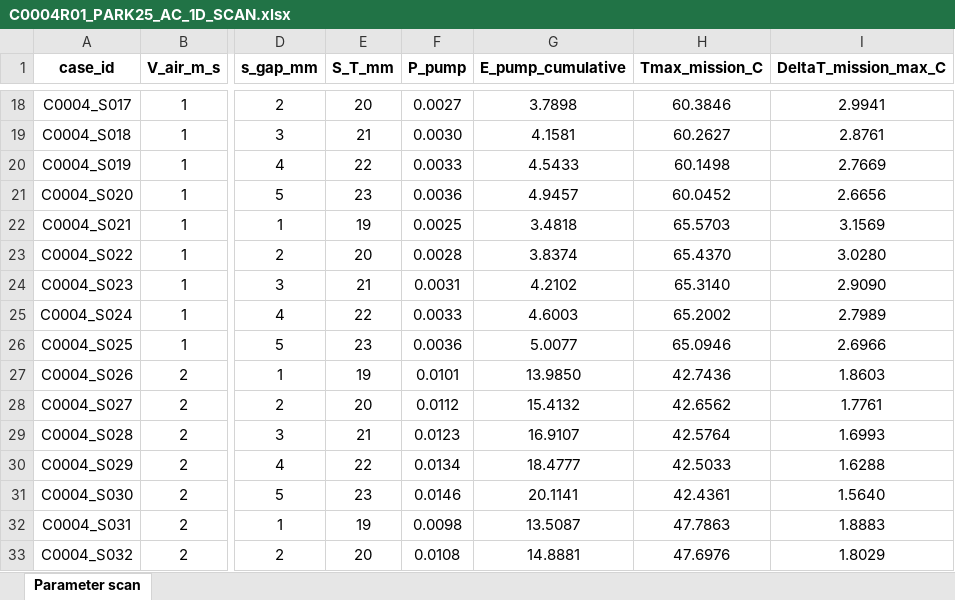
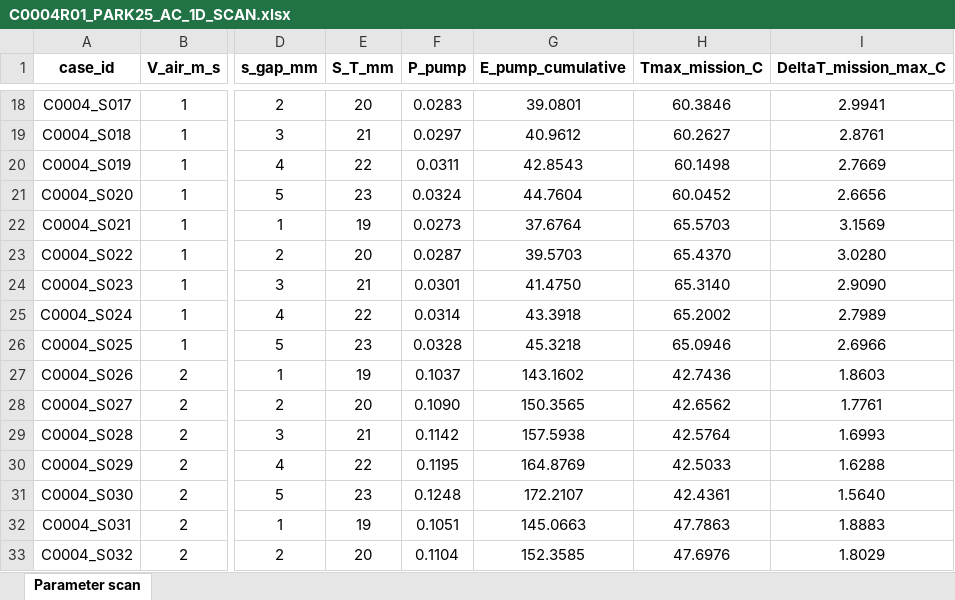
Before and after one commit to sxwd4ever/eBATS, an Excel workbook: data/C0004/C0004R01_PARK25_AC_1D_SCAN.xlsx, sheet Parameter scan, drawn as a sheet; only a part is shown, gaps mark what is left out; values as stored, in another font and other column widths than the file's, no borders; the diff covers the shown part only; the diff names each change by its address in the sheet, - before the commit and + after, or states it on an @@ line.

```diff
--- a/data/C0004/C0004R01_PARK25_AC_1D_SCAN.xlsx (sheet Parameter scan)
+++ b/data/C0004/C0004R01_PARK25_AC_1D_SCAN.xlsx (sheet Parameter scan)
-F18 (P_pump): 0.0027
+F18 (P_pump): 0.0283
-G18 (E_pump_cumulative): 3.7898
+G18 (E_pump_cumulative): 39.0801
-F19 (P_pump): 0.0030
+F19 (P_pump): 0.0297
-G19 (E_pump_cumulative): 4.1581
+G19 (E_pump_cumulative): 40.9612
-F20 (P_pump): 0.0033
+F20 (P_pump): 0.0311
-G20 (E_pump_cumulative): 4.5433
+G20 (E_pump_cumulative): 42.8543
-F21 (P_pump): 0.0036
+F21 (P_pump): 0.0324
-G21 (E_pump_cumulative): 4.9457
+G21 (E_pump_cumulative): 44.7604
-F22 (P_pump): 0.0025
+F22 (P_pump): 0.0273
-G22 (E_pump_cumulative): 3.4818
+G22 (E_pump_cumulative): 37.6764
-F23 (P_pump): 0.0028
+F23 (P_pump): 0.0287
-G23 (E_pump_cumulative): 3.8374
+G23 (E_pump_cumulative): 39.5703
-F24 (P_pump): 0.0031
+F24 (P_pump): 0.0301
-G24 (E_pump_cumulative): 4.2102
+G24 (E_pump_cumulative): 41.4750
-F25 (P_pump): 0.0033
+F25 (P_pump): 0.0314
-G25 (E_pump_cumulative): 4.6003
+G25 (E_pump_cumulative): 43.3918
-F26 (P_pump): 0.0036
+F26 (P_pump): 0.0328
-G26 (E_pump_cumulative): 5.0077
+G26 (E_pump_cumulative): 45.3218
-F27 (P_pump): 0.0101
+F27 (P_pump): 0.1037
-G27 (E_pump_cumulative): 13.9850
+G27 (E_pump_cumulative): 143.1602
-F28 (P_pump): 0.0112
+F28 (P_pump): 0.1090
-G28 (E_pump_cumulative): 15.4132
+G28 (E_pump_cumulative): 150.3565
-F29 (P_pump): 0.0123
+F29 (P_pump): 0.1142
-G29 (E_pump_cumulative): 16.9107
+G29 (E_pump_cumulative): 157.5938
-F30 (P_pump): 0.0134
+F30 (P_pump): 0.1195
-G30 (E_pump_cumulative): 18.4777
+G30 (E_pump_cumulative): 164.8769
-F31 (P_pump): 0.0146
+F31 (P_pump): 0.1248
-G31 (E_pump_cumulative): 20.1141
+G31 (E_pump_cumulative): 172.2107
-F32 (P_pump): 0.0098
+F32 (P_pump): 0.1051
-G32 (E_pump_cumulative): 13.5087
+G32 (E_pump_cumulative): 145.0663
-F33 (P_pump): 0.0108
+F33 (P_pump): 0.1104
-G33 (E_pump_cumulative): 14.8881
+G33 (E_pump_cumulative): 152.3585
```
Also changed, not shown: 318 edited cells elsewhere in this sheet, data/C0003/C0003R02_PARK25_LC_1D_SCAN.xlsx, data/C0005/C0005R01_PARK25_NAC_1D_SCAN.xlsx, 6 other files.
